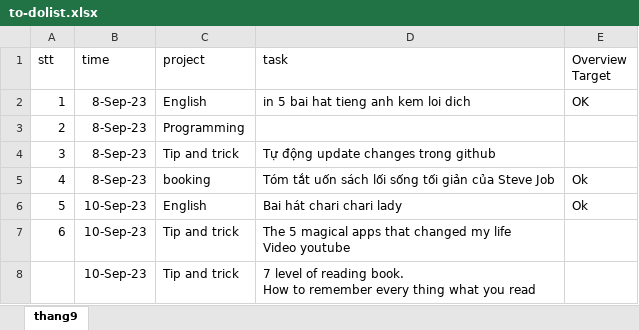
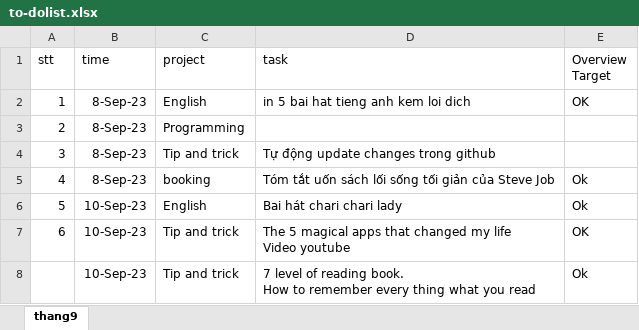
Before and after one commit to javacode269/secbramet, an Excel workbook: to-dolist.xlsx, sheet thang9, drawn as a sheet; values as stored, in another font and other column widths than the file's, no borders; the diff names each change by its address in the sheet, - before the commit and + after, or states it on an @@ line.

```diff
--- a/to-dolist.xlsx (sheet thang9)
+++ b/to-dolist.xlsx (sheet thang9)
-E7 (Overview Target): (empty)
+E7 (Overview Target): OK
-E8 (Overview Target): (empty)
+E8 (Overview Target): Ok
```
Also changed, not shown: 1 other file.
